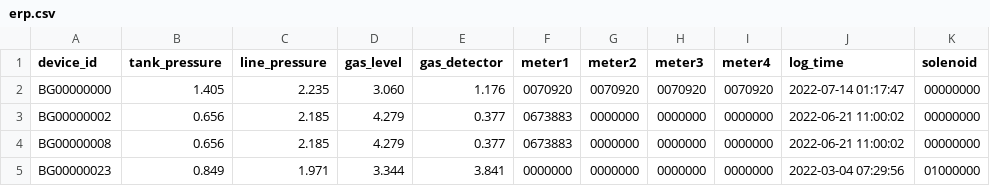
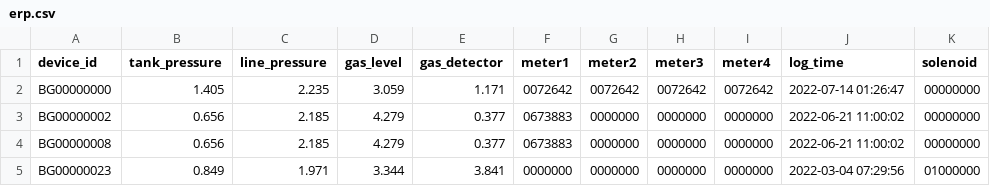
Before and after one commit to lifemedlink/brightgas_erp, a CSV file: erp.csv, drawn as a sheet; only a part is shown; the diff names each change by its address in the sheet, - before the commit and + after, or states it on an @@ line.

Commit message:
erp file on 2022-07-14 01:30:01

```diff
--- a/erp.csv
+++ b/erp.csv
-D2 (gas_level): 3.060
+D2 (gas_level): 3.059
-E2 (gas_detector): 1.176
+E2 (gas_detector): 1.171
-F2 (meter1): 0070920
+F2 (meter1): 0072642
-G2 (meter2): 0070920
+G2 (meter2): 0072642
-H2 (meter3): 0070920
+H2 (meter3): 0072642
-I2 (meter4): 0070920
+I2 (meter4): 0072642
-J2 (log_time): 2022-07-14 01:17:47
+J2 (log_time): 2022-07-14 01:26:47
```
